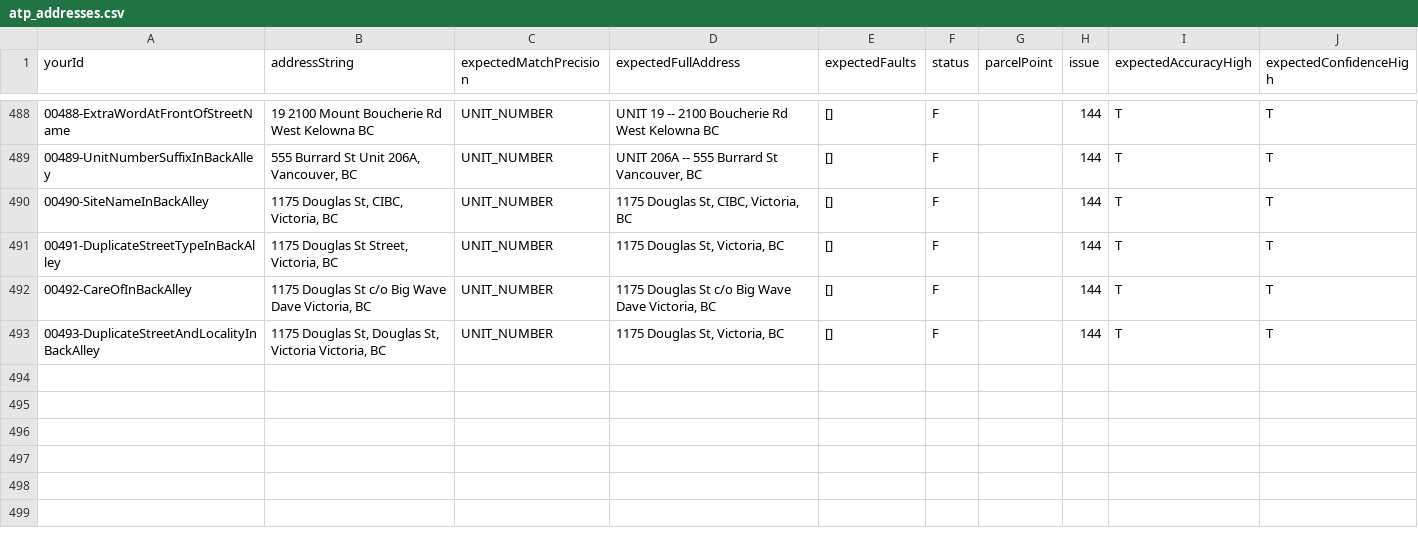
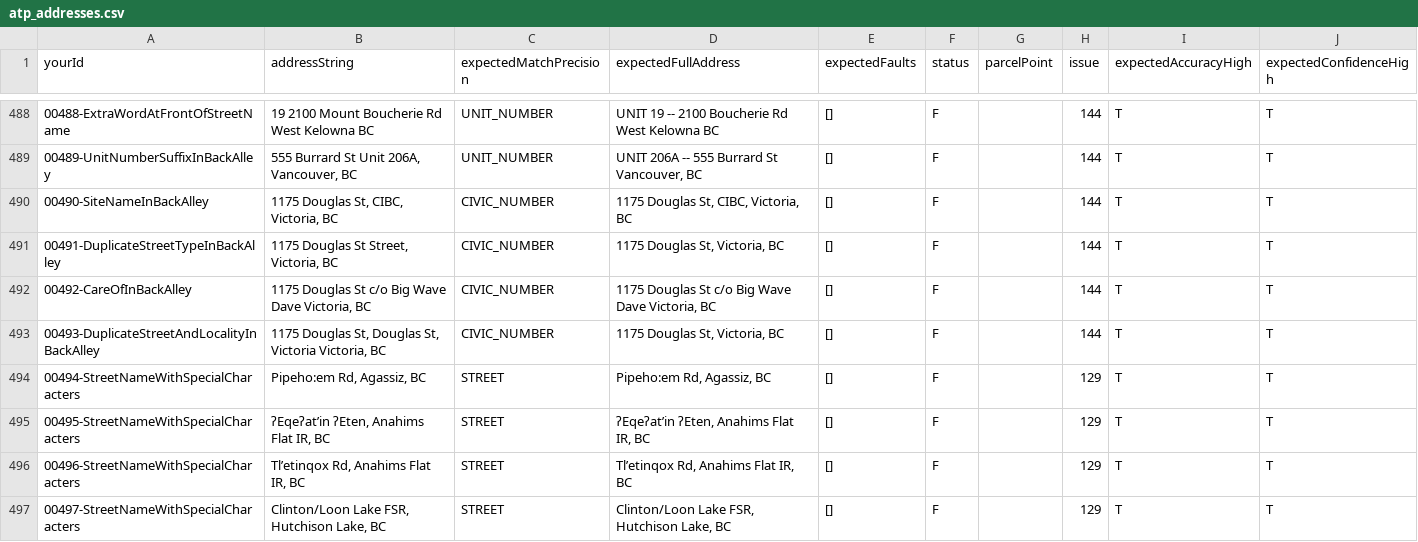
Before and after one commit to bcgov/ols-geocoder, a CSV file: atp_addresses.csv, drawn as a sheet; only a part is shown, gaps mark what is left out.

Commit message:
Update atp_addresses.csv

```diff
--- a/atp_addresses.csv
+++ b/atp_addresses.csv
@@ -489,5 +489,9 @@ yourId,addressString,expectedMatchPrecision,expectedFullAddress,expectedFaults,s
 00489-UnitNumberSuffixInBackAlley,"555 Burrard St Unit 206A, Vancouver, BC",UNIT_NUMBER,"UNIT 206A -- 555 Burrard St Vancouver, BC",[],F,,144,T,T
-00490-SiteNameInBackAlley,"1175 Douglas St, CIBC, Victoria, BC",UNIT_NUMBER,"1175 Douglas St, CIBC, Victoria, BC",[],F,,144,T,T
-00491-DuplicateStreetTypeInBackAlley,"1175 Douglas St Street, Victoria, BC",UNIT_NUMBER,"1175 Douglas St, Victoria, BC",[],F,,144,T,T
-00492-CareOfInBackAlley,"1175 Douglas St c/o Big Wave Dave Victoria, BC",UNIT_NUMBER,"1175 Douglas St c/o Big Wave Dave Victoria, BC",[],F,,144,T,T
-00493-DuplicateStreetAndLocalityInBackAlley,"1175 Douglas St, Douglas St, Victoria Victoria, BC",UNIT_NUMBER,"1175 Douglas St, Victoria, BC",[],F,,144,T,T
+00490-SiteNameInBackAlley,"1175 Douglas St, CIBC, Victoria, BC",CIVIC_NUMBER,"1175 Douglas St, CIBC, Victoria, BC",[],F,,144,T,T
+00491-DuplicateStreetTypeInBackAlley,"1175 Douglas St Street, Victoria, BC",CIVIC_NUMBER,"1175 Douglas St, Victoria, BC",[],F,,144,T,T
+00492-CareOfInBackAlley,"1175 Douglas St c/o Big Wave Dave Victoria, BC",CIVIC_NUMBER,"1175 Douglas St c/o Big Wave Dave Victoria, BC",[],F,,144,T,T
+00493-DuplicateStreetAndLocalityInBackAlley,"1175 Douglas St, Douglas St, Victoria Victoria, BC",CIVIC_NUMBER,"1175 Douglas St, Victoria, BC",[],F,,144,T,T
+00494-StreetNameWithSpecialCharacters,"Pipeho:em Rd, Agassiz, BC",STREET,"Pipeho:em Rd, Agassiz, BC",[],F,,129,T,T
+00495-StreetNameWithSpecialCharacters,"ʔEqeʔat’in ʔEten, Anahims Flat IR, BC",STREET,"ʔEqeʔat’in ʔEten, Anahims Flat IR, BC",[],F,,129,T,T
+00496-StreetNameWithSpecialCharacters,"Tl’etinqox Rd, Anahims Flat IR, BC",STREET,"Tl’etinqox Rd, Anahims Flat IR, BC",[],F,,129,T,T
+00497-StreetNameWithSpecialCharacters,"Clinton/Loon Lake FSR, Hutchison Lake, BC",STREET,"Clinton/Loon Lake FSR, Hutchison Lake, BC",[],F,,129,T,T
```
